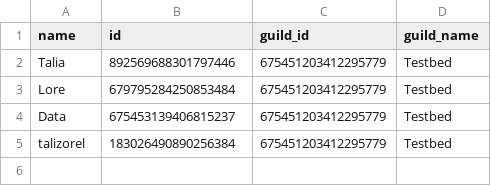
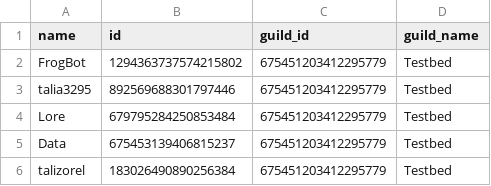
Before and after one commit to Talia-James/discord-bot-live, a CSV file: name_guild.csv, drawn as a sheet.

```diff
--- a/name_guild.csv
+++ b/name_guild.csv
@@ -1,3 +1,4 @@
 name,id,guild_id,guild_name
-Talia,892569688301797446,675451203412295779,Testbed
+FrogBot,1294363737574215802,675451203412295779,Testbed
+talia3295,892569688301797446,675451203412295779,Testbed
 Lore,679795284250853484,675451203412295779,Testbed
```
Also changed, not shown: force_ranks.csv, ranked_talents.csv, 21 other files.
